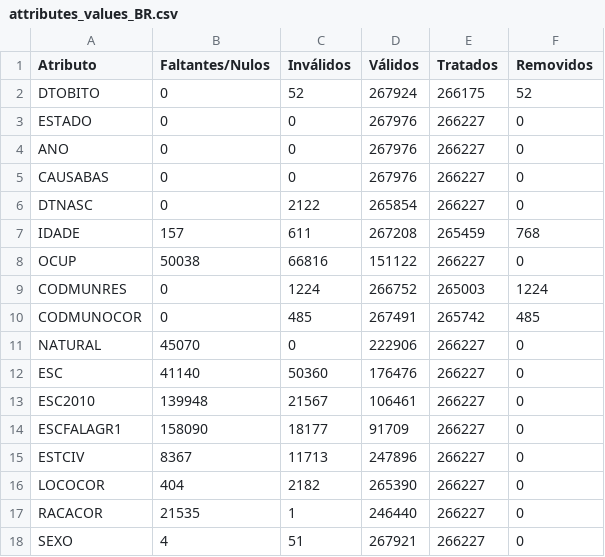
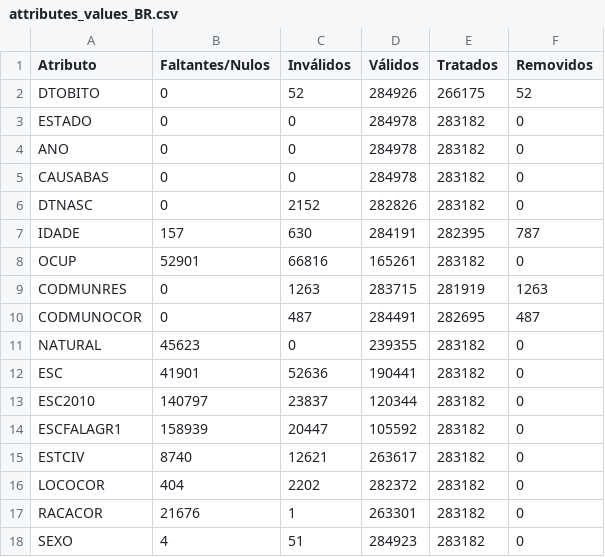
Before and after one commit to vklannusp/BrSuicides-dataset, a CSV file: brsuicides_info_tables/attributes_values_BR.csv, drawn as a sheet.

```diff
--- a/brsuicides_info_tables/attributes_values_BR.csv
+++ b/brsuicides_info_tables/attributes_values_BR.csv
@@ -1,18 +1,18 @@
 Atributo,Faltantes/Nulos,Inválidos,Válidos,Tratados,Removidos
-DTOBITO,0,52,267924,266175,52
-ESTADO,0,0,267976,266227,0
-ANO,0,0,267976,266227,0
-CAUSABAS,0,0,267976,266227,0
-DTNASC,0,2122,265854,266227,0
-IDADE,157,611,267208,265459,768
-OCUP,50038,66816,151122,266227,0
-CODMUNRES,0,1224,266752,265003,1224
-CODMUNOCOR,0,485,267491,265742,485
-NATURAL,45070,0,222906,266227,0
-ESC,41140,50360,176476,266227,0
-ESC2010,139948,21567,106461,266227,0
-ESCFALAGR1,158090,18177,91709,266227,0
-ESTCIV,8367,11713,247896,266227,0
-LOCOCOR,404,2182,265390,266227,0
-RACACOR,21535,1,246440,266227,0
-SEXO,4,51,267921,266227,0
+DTOBITO,0,52,284926,266175,52
+ESTADO,0,0,284978,283182,0
+ANO,0,0,284978,283182,0
+CAUSABAS,0,0,284978,283182,0
+DTNASC,0,2152,282826,283182,0
+IDADE,157,630,284191,282395,787
+OCUP,52901,66816,165261,283182,0
+CODMUNRES,0,1263,283715,281919,1263
+CODMUNOCOR,0,487,284491,282695,487
+NATURAL,45623,0,239355,283182,0
+ESC,41901,52636,190441,283182,0
+ESC2010,140797,23837,120344,283182,0
+ESCFALAGR1,158939,20447,105592,283182,0
+ESTCIV,8740,12621,263617,283182,0
+LOCOCOR,404,2202,282372,283182,0
+RACACOR,21676,1,263301,283182,0
+SEXO,4,51,284923,283182,0
```
Also changed, not shown: brsuicides_info_tables/attributes_values_BR_percentages.csv, 30 other files.
